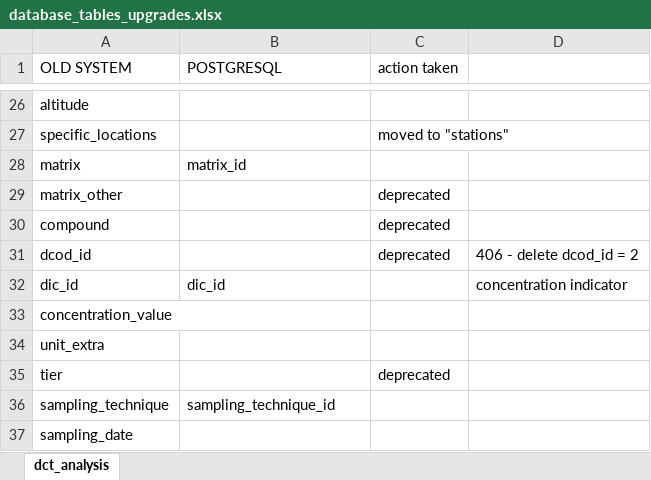
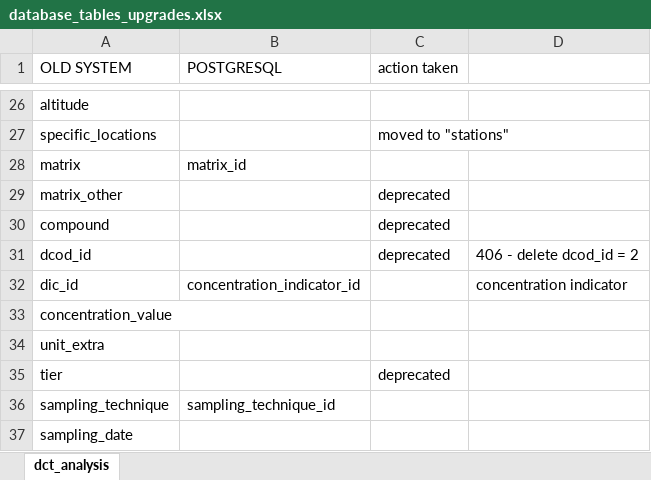
Before and after one commit to mklauco/norman_database_system, an Excel workbook: _data/database_tables_upgrades.xlsx, sheet dct_analysis, drawn as a sheet; only a part is shown, gaps mark what is left out; values as stored, in another font and other column widths than the file's, no borders; the diff covers the shown part only; the diff names each change by its address in the sheet, - before the commit and + after, or states it on an @@ line.

```diff
--- a/_data/database_tables_upgrades.xlsx (sheet dct_analysis)
+++ b/_data/database_tables_upgrades.xlsx (sheet dct_analysis)
-B32 (POSTGRESQL): dic_id
+B32 (POSTGRESQL): concentration_indicator_id
```
Also changed, not shown: 15 edited cells and cell formats elsewhere in this sheet, 8 other files.
